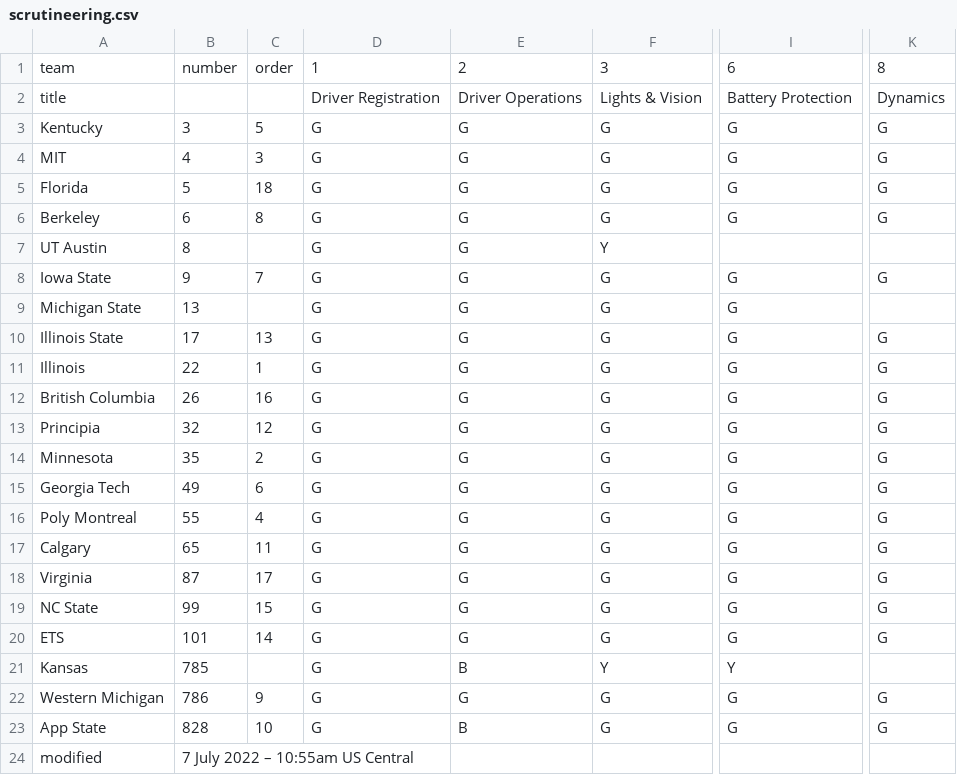
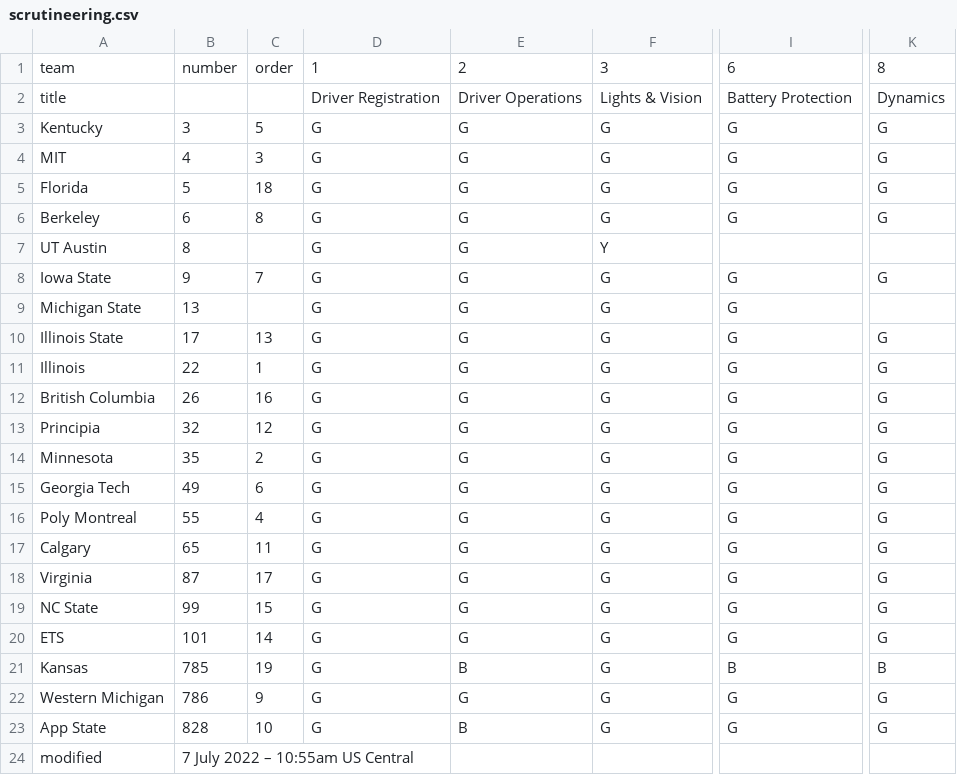
Before and after one commit to jtmullen/asc-fsgp-2022-results, a CSV file: _data/scrutineering.csv, drawn as a sheet; only a part is shown, gaps mark what is left out; the diff names each change by its address in the sheet, - before the commit and + after, or states it on an @@ line.

Commit message:
Kansas scrutineering :

```diff
--- a/_data/scrutineering.csv
+++ b/_data/scrutineering.csv
-C21: (empty)
+C21: 19
-F21: Y
+F21: G
-I21: Y
+I21: B
-K21: (empty)
+K21: B
```
